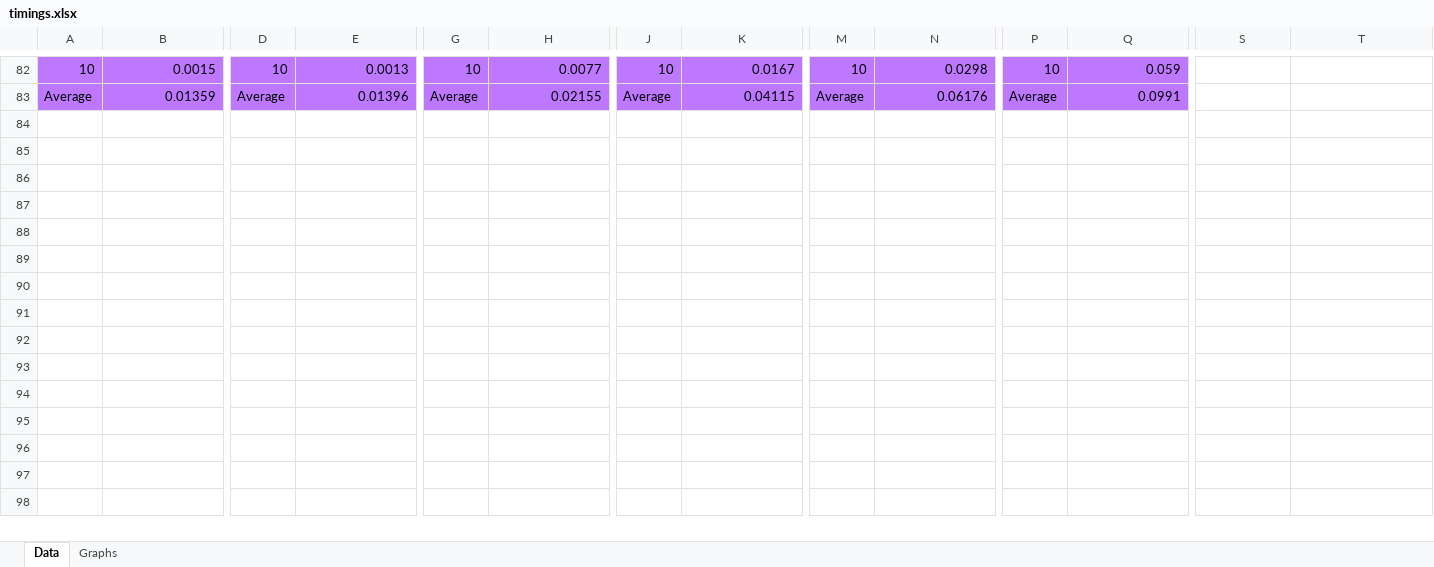
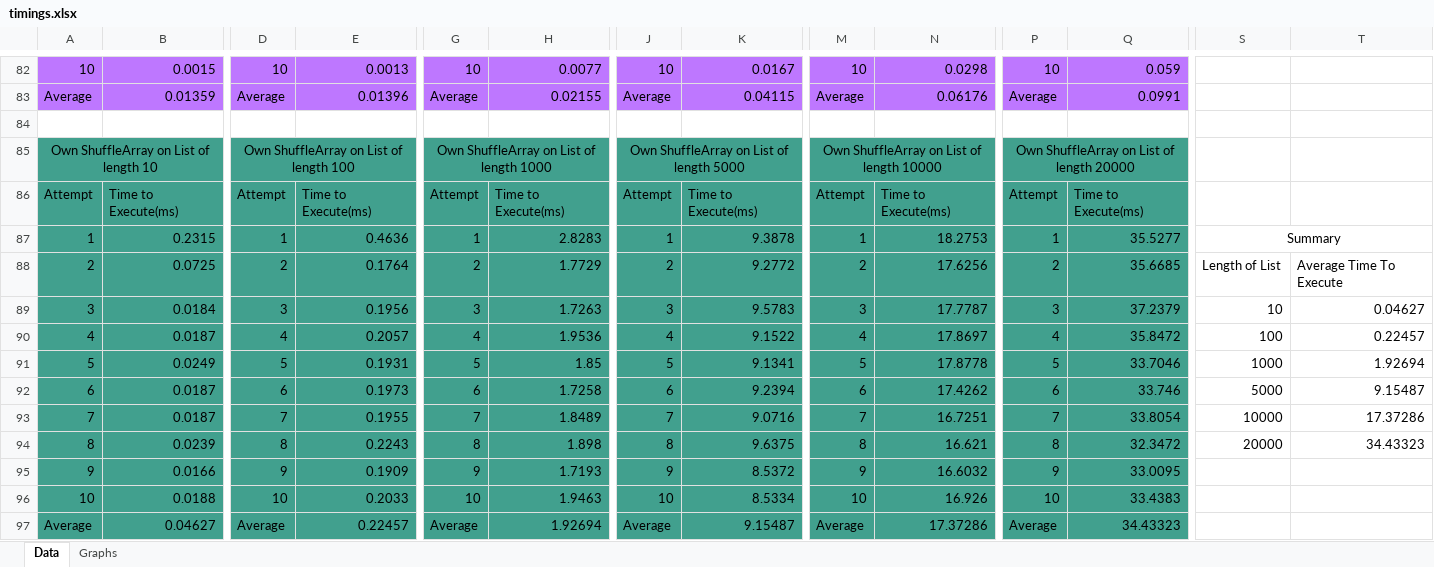
Before and after one commit to melissasedgwick/algorithmic-complexity, an Excel workbook: timings.xlsx, sheet Data, drawn as a sheet; only a part is shown, gaps mark what is left out; values as stored, in another font and other column widths than the file's, no borders; rows hold the shown columns only; the diff names each change by its address in the sheet, - before the commit and + after, or states it on an @@ line.

Commit message:
Added ShuffleArray method with timings

```diff
--- a/timings.xlsx (sheet Data)
+++ b/timings.xlsx (sheet Data)
+row 84: (empty)
+row 85: Own ShuffleArray on List of length 10 |  | Own ShuffleArray on List of length 100 |  | Own ShuffleArray on List of length 1000 |  | Own ShuffleArray on List of length 5000 |  | Own ShuffleArray on List of length 10000 |  | Own ShuffleArray on List of length 20000
+row 86: Attempt | Time to Execute(ms) | Attempt | Time to Execute(ms) | Attempt | Time to Execute(ms) | Attempt | Time to Execute(ms) | Attempt | Time to Execute(ms) | Attempt | Time to Execute(ms)
+row 87: 1 | 0.2315 | 1 | 0.4636 | 1 | 2.8283 | 1 | 9.3878 | 1 | 18.2753 | 1 | 35.5277 | Summary
+row 88: 2 | 0.0725 | 2 | 0.1764 | 2 | 1.7729 | 2 | 9.2772 | 2 | 17.6256 | 2 | 35.6685 | Length of List | Average Time To Execute
+row 89: 3 | 0.0184 | 3 | 0.1956 | 3 | 1.7263 | 3 | 9.5783 | 3 | 17.7787 | 3 | 37.2379 | 10 | 0.04627
+row 90: 4 | 0.0187 | 4 | 0.2057 | 4 | 1.9536 | 4 | 9.1522 | 4 | 17.8697 | 4 | 35.8472 | 100 | 0.22457
+row 91: 5 | 0.0249 | 5 | 0.1931 | 5 | 1.85 | 5 | 9.1341 | 5 | 17.8778 | 5 | 33.7046 | 1000 | 1.92694
+row 92: 6 | 0.0187 | 6 | 0.1973 | 6 | 1.7258 | 6 | 9.2394 | 6 | 17.4262 | 6 | 33.746 | 5000 | 9.15487
+row 93: 7 | 0.0187 | 7 | 0.1955 | 7 | 1.8489 | 7 | 9.0716 | 7 | 16.7251 | 7 | 33.8054 | 10000 | 17.37286
+row 94: 8 | 0.0239 | 8 | 0.2243 | 8 | 1.898 | 8 | 9.6375 | 8 | 16.621 | 8 | 32.3472 | 20000 | 34.43323
+row 95: 9 | 0.0166 | 9 | 0.1909 | 9 | 1.7193 | 9 | 8.5372 | 9 | 16.6032 | 9 | 33.0095
+row 96: 10 | 0.0188 | 10 | 0.2033 | 10 | 1.9463 | 10 | 8.5334 | 10 | 16.926 | 10 | 33.4383
+row 97: Average | 0.04627 | Average | 0.22457 | Average | 1.92694 | Average | 9.15487 | Average | 17.37286 | Average | 34.43323
```
Also changed, not shown: charts or pictures, 4 other files.
